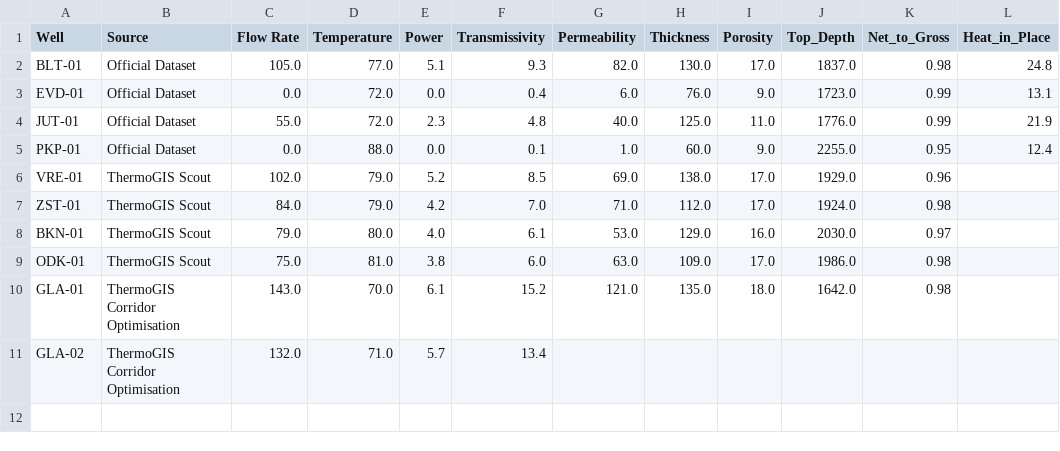
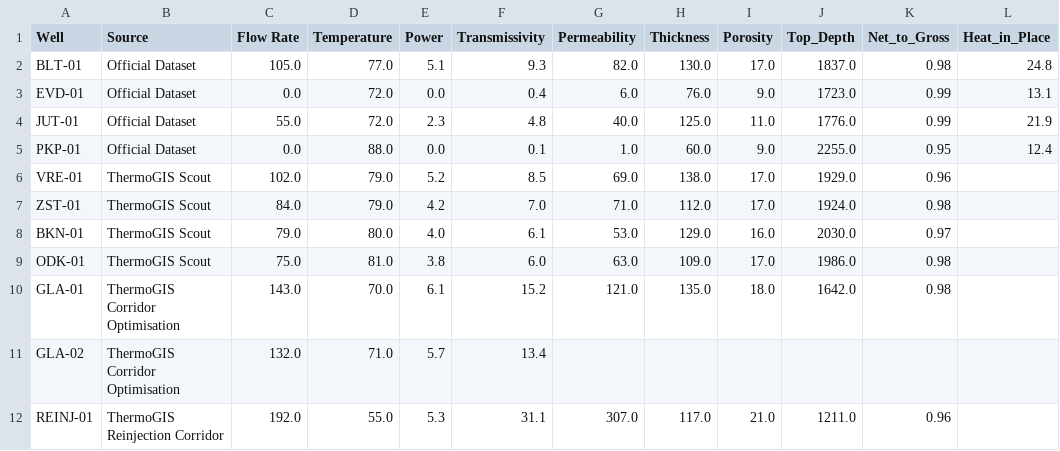
Before and after one commit to FavourOgboi/africa-geothermal-datathon-2026, a CSV file: data/processed/processed_thermogis_data.csv, drawn as a sheet.

```diff
--- a/data/processed/processed_thermogis_data.csv
+++ b/data/processed/processed_thermogis_data.csv
@@ -11 +11,2 @@ GLA-01,ThermoGIS Corridor Optimisation,143.0,70.0,6.1,15.2,121.0,135.0,18.0,1642
 GLA-02,ThermoGIS Corridor Optimisation,132.0,71.0,5.7,13.4,,,,,,
+REINJ-01,ThermoGIS Reinjection Corridor,192.0,55.0,5.3,31.1,307.0,117.0,21.0,1211.0,0.96,
```
Also changed, not shown: data/processed/geothermal_screening_summary.csv, outputs/tables/demand_summary.csv, 37 other files.
